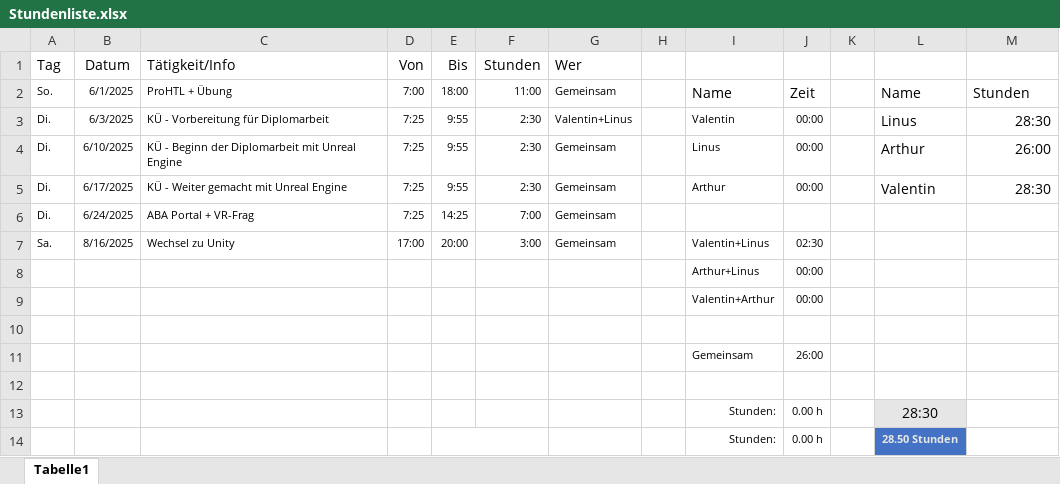
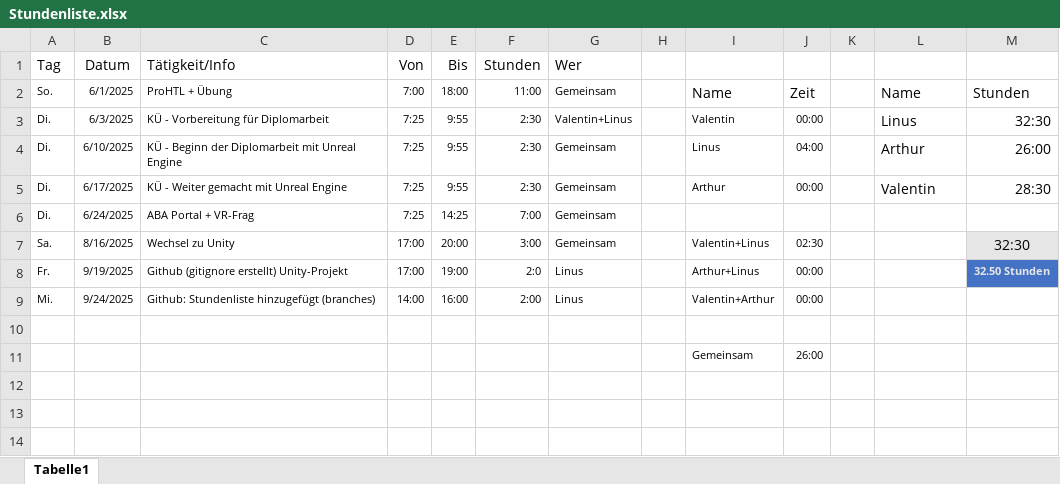
Before and after one commit to Erfinder7/Diplomarbeit_VR_2025, an Excel workbook: Stundenliste.xlsx, sheet Tabelle1, drawn as a sheet; values as stored, in another font and other column widths than the file's, no borders; table styles not drawn; removed rows and columns are numbered as before the commit, all else as after; the diff names each change by its address in the sheet, - before the commit and + after, or states it on an @@ line.

Commit message:
Update Stundenliste.xlsx
meine neuen Stunden hinzugefügt

```diff
--- a/Stundenliste.xlsx (sheet Tabelle1)
+++ b/Stundenliste.xlsx (sheet Tabelle1)
-M3: 28:30
+M3: 32:30
-J4: 00:00
+J4: 04:00
-M7: (empty)
+M7: 32:30
-M7 fill: none
+M7 fill: #E7E6E6
-row 8:  |  |  |  |  |  |  |  | Arthur+Linus | 00:00
-row 9:  |  |  |  |  |  |  |  | Valentin+Arthur | 00:00
+row 8: Fr. | 9/19/2025 | Github (gitignore erstellt) Unity-Projekt | 17:00 | 19:00 | 2:0 | Linus |  | Arthur+Linus | 00:00 |  |  | 32.50 Stunden
+row 9: Mi. | 9/24/2025 | Github: Stundenliste hinzugefügt (branches) | 14:00 | 16:00 | 2:00 | Linus |  | Valentin+Arthur | 00:00
-row 12: (empty)
-row 13:  |  |  |  |  |  |  |  | Stunden: | 0.00 h |  | 28:30
-row 14:  |  |  |  |  |  |  |  | Stunden: | 0.00 h |  | 28.50 Stunden
```
